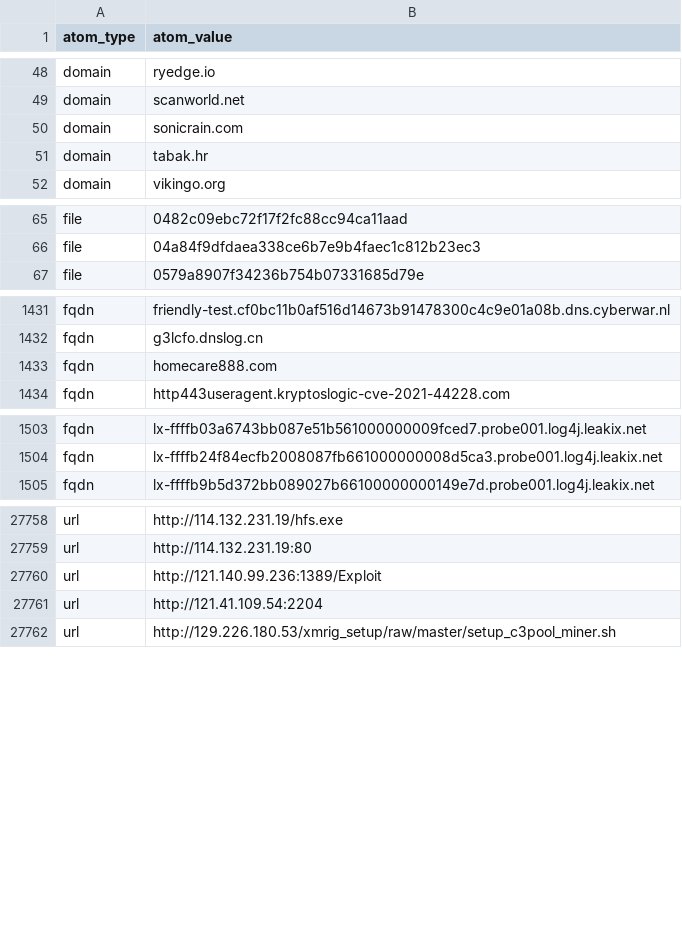
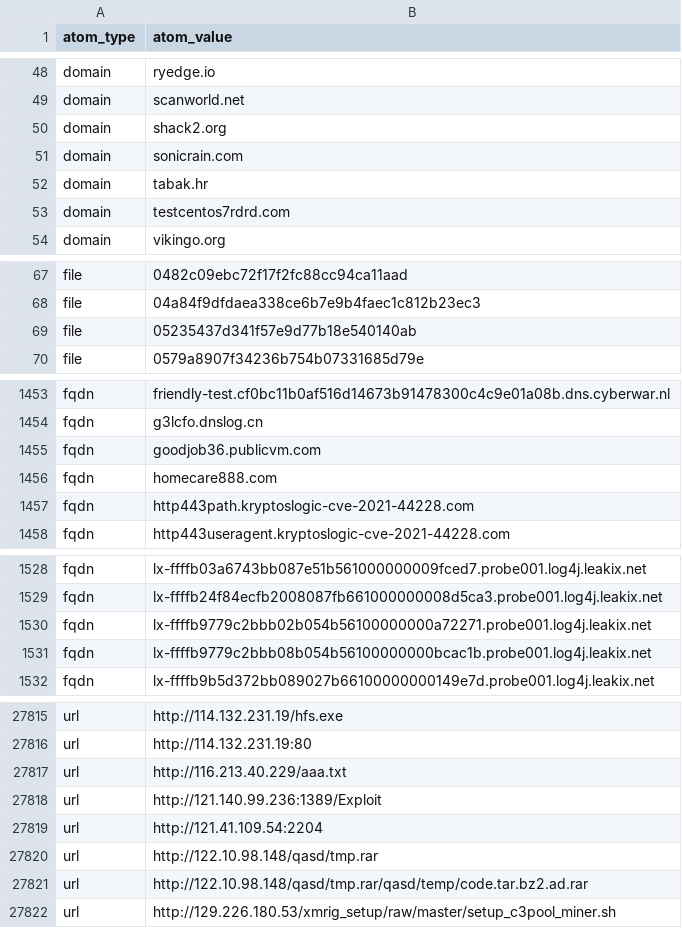
Before and after one commit to Orange-Cyberdefense/log4shell_iocs, a CSV file: OCD-Datalake-Log4Shell_IOCs-ALL.csv, drawn as a sheet; only a part is shown, gaps mark what is left out; the diff covers the shown part only; the diff names each change by its address in the sheet, - before the commit and + after, or states it on an @@ line.

```diff
--- a/OCD-Datalake-Log4Shell_IOCs-ALL.csv
+++ b/OCD-Datalake-Log4Shell_IOCs-ALL.csv
+row 50: domain | shack2.org
+row 53: domain | testcentos7rdrd.com
+row 69: file | 05235437d341f57e9d77b18e540140ab
+row 1455: fqdn | goodjob36.publicvm.com
+row 1457: fqdn | http443path.kryptoslogic-cve-2021-44228.com
+row 1530: fqdn | lx-ffffb9779c2bbb02b054b56100000000a72271.probe001.log4j.leakix.net
+row 1531: fqdn | lx-ffffb9779c2bbb08b054b56100000000bcac1b.probe001.log4j.leakix.net
+row 27817: url | http://116.213.40.229/aaa.txt
+row 27820: url | http://122.10.98.148/qasd/tmp.rar
+row 27821: url | http://122.10.98.148/qasd/tmp.rar/qasd/temp/code.tar.bz2.ad.rar
```
Also changed, not shown: 66 added rows elsewhere in this file.
